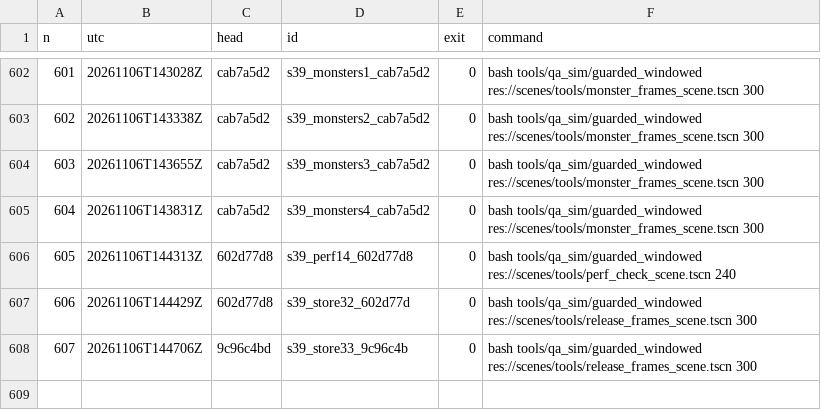
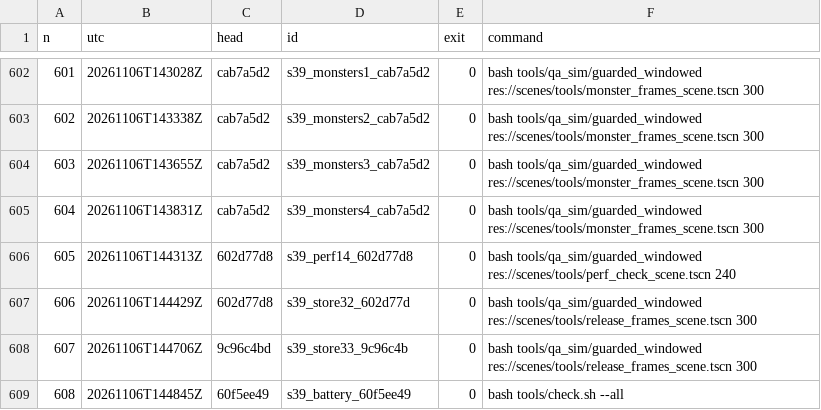
Before and after one commit to maxxxxx55555/igra, a TSV file: docs/artifacts/rc16/launch_ledger.tsv, drawn as a sheet; only a part is shown, gaps mark what is left out.

```diff
--- a/docs/artifacts/rc16/launch_ledger.tsv
+++ b/docs/artifacts/rc16/launch_ledger.tsv
@@ -608 +608,2 @@ n	utc	head	id	exit	command
 607	20261106T144706Z	9c96c4bd	s39_store33_9c96c4b	0	bash tools/qa_sim/guarded_windowed res://scenes/tools/release_frames_scene.tscn 300
+608	20261106T144845Z	60f5ee49	s39_battery_60f5ee49	0	bash tools/check.sh --all
```
Also changed, not shown: 1 other file.
